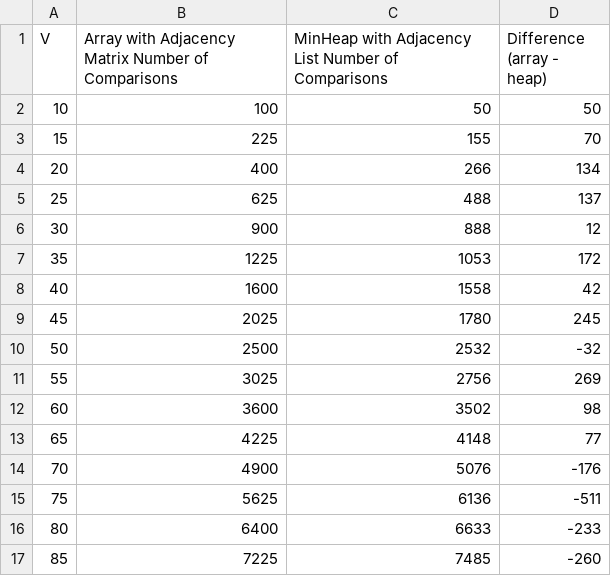
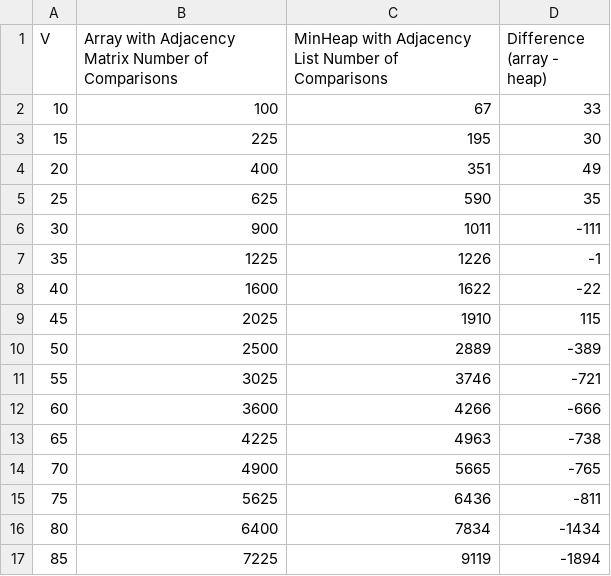
Before and after one commit to bryanluwz/NTU-SC2001, a CSV file: L2/data/output.csv, drawn as a sheet; only a part is shown; the diff covers the shown part only.

```diff
--- a/L2/data/output.csv
+++ b/L2/data/output.csv
@@ -1,17 +1,17 @@
 V,Array with Adjacency Matrix Number of Comparisons,MinHeap with Adjacency List Number of Comparisons,Difference (array - heap)
-10,100,50,50
-15,225,155,70
-20,400,266,134
-25,625,488,137
-30,900,888,12
-35,1225,1053,172
-40,1600,1558,42
-45,2025,1780,245
-50,2500,2532,-32
-55,3025,2756,269
-60,3600,3502,98
-65,4225,4148,77
-70,4900,5076,-176
-75,5625,6136,-511
-80,6400,6633,-233
-85,7225,7485,-260
+10,100,67,33
+15,225,195,30
+20,400,351,49
+25,625,590,35
+30,900,1011,-111
+35,1225,1226,-1
+40,1600,1622,-22
+45,2025,1910,115
+50,2500,2889,-389
+55,3025,3746,-721
+60,3600,4266,-666
+65,4225,4963,-738
+70,4900,5665,-765
+75,5625,6436,-811
+80,6400,7834,-1434
+85,7225,9119,-1894
```
Also changed, not shown: 46 edited cells elsewhere in this file, 12 other files.
